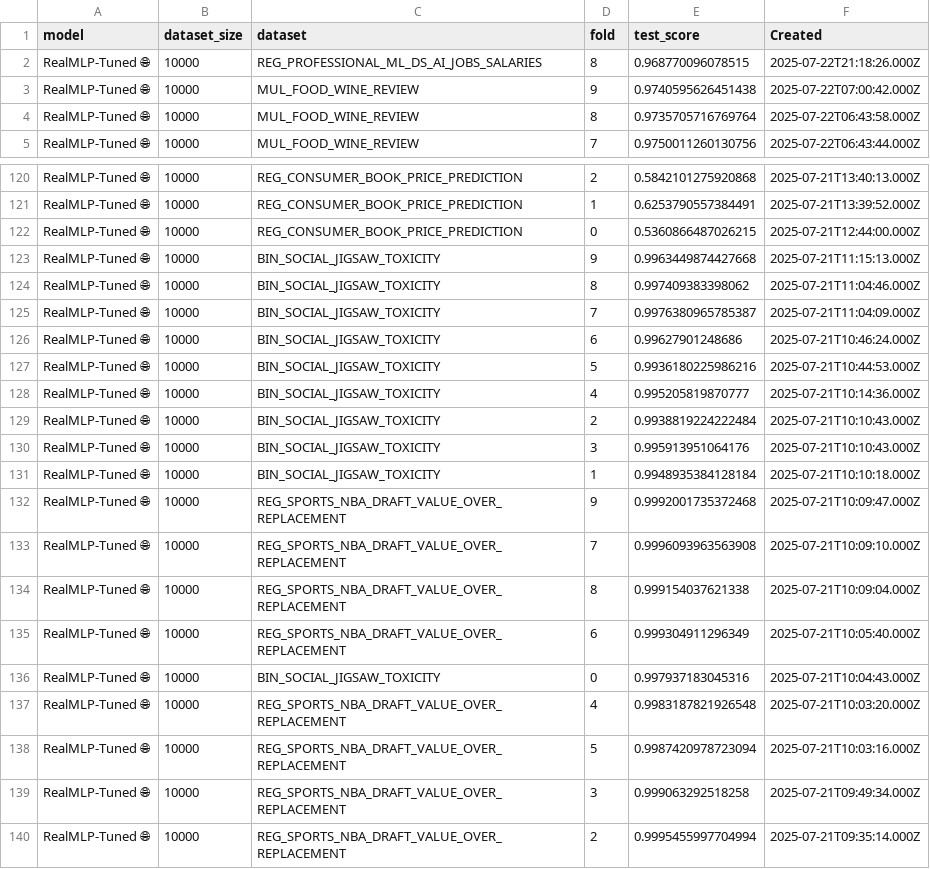
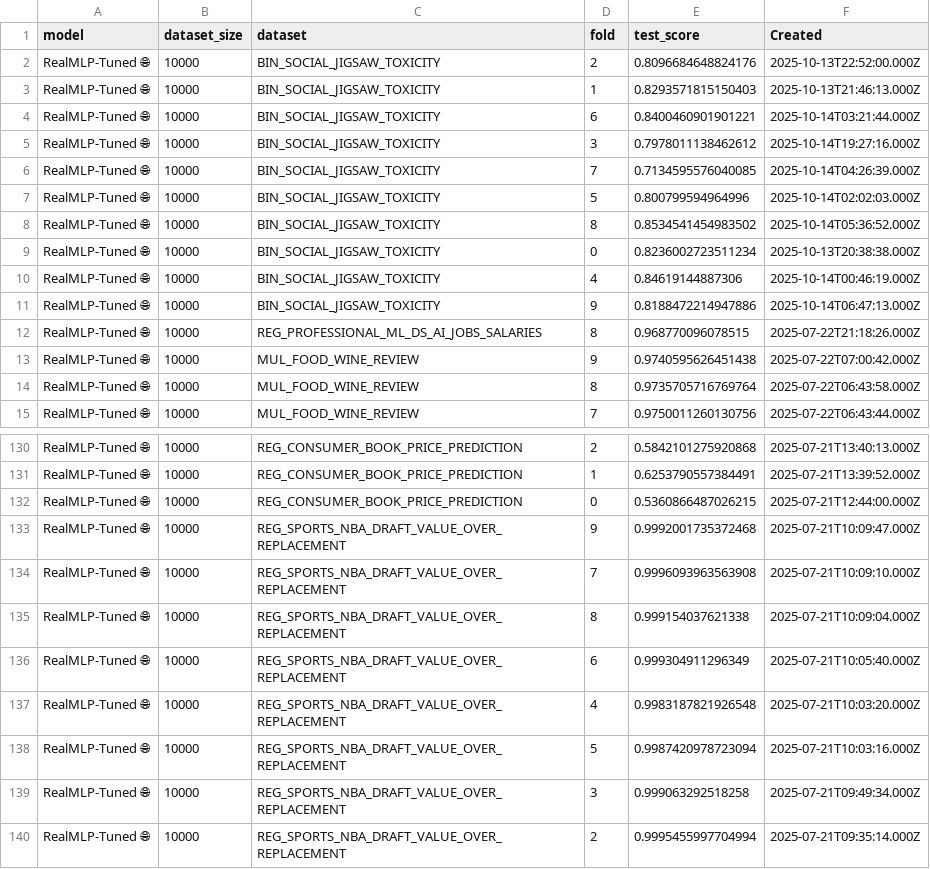
Before and after one commit to alanarazi7/TabSTAR, a CSV file: tabstar_paper/leaderboard/results/realmlp_tuned.csv, drawn as a sheet; only a part is shown, gaps mark what is left out; removed rows and columns are numbered as before the commit, all else as after; the diff names each change by its address in the sheet, - before the commit and + after, or states it on an @@ line.

```diff
--- a/tabstar_paper/leaderboard/results/realmlp_tuned.csv
+++ b/tabstar_paper/leaderboard/results/realmlp_tuned.csv
+row 2: RealMLP-Tuned 🌐 | 10000 | BIN_SOCIAL_JIGSAW_TOXICITY | 2 | 0.8096684648824176 | 2025-10-13T22:52:00.000Z
+row 3: RealMLP-Tuned 🌐 | 10000 | BIN_SOCIAL_JIGSAW_TOXICITY | 1 | 0.8293571815150403 | 2025-10-13T21:46:13.000Z
+row 4: RealMLP-Tuned 🌐 | 10000 | BIN_SOCIAL_JIGSAW_TOXICITY | 6 | 0.8400460901901221 | 2025-10-14T03:21:44.000Z
+row 5: RealMLP-Tuned 🌐 | 10000 | BIN_SOCIAL_JIGSAW_TOXICITY | 3 | 0.7978011138462612 | 2025-10-14T19:27:16.000Z
+row 6: RealMLP-Tuned 🌐 | 10000 | BIN_SOCIAL_JIGSAW_TOXICITY | 7 | 0.7134595576040085 | 2025-10-14T04:26:39.000Z
+row 7: RealMLP-Tuned 🌐 | 10000 | BIN_SOCIAL_JIGSAW_TOXICITY | 5 | 0.800799594964996 | 2025-10-14T02:02:03.000Z
+row 8: RealMLP-Tuned 🌐 | 10000 | BIN_SOCIAL_JIGSAW_TOXICITY | 8 | 0.8534541454983502 | 2025-10-14T05:36:52.000Z
+row 9: RealMLP-Tuned 🌐 | 10000 | BIN_SOCIAL_JIGSAW_TOXICITY | 0 | 0.8236002723511234 | 2025-10-13T20:38:38.000Z
+row 10: RealMLP-Tuned 🌐 | 10000 | BIN_SOCIAL_JIGSAW_TOXICITY | 4 | 0.84619144887306 | 2025-10-14T00:46:19.000Z
+row 11: RealMLP-Tuned 🌐 | 10000 | BIN_SOCIAL_JIGSAW_TOXICITY | 9 | 0.8188472214947886 | 2025-10-14T06:47:13.000Z
-row 123: RealMLP-Tuned 🌐 | 10000 | BIN_SOCIAL_JIGSAW_TOXICITY | 9 | 0.9963449874427668 | 2025-07-21T11:15:13.000Z
-row 124: RealMLP-Tuned 🌐 | 10000 | BIN_SOCIAL_JIGSAW_TOXICITY | 8 | 0.997409383398062 | 2025-07-21T11:04:46.000Z
-row 125: RealMLP-Tuned 🌐 | 10000 | BIN_SOCIAL_JIGSAW_TOXICITY | 7 | 0.9976380965785387 | 2025-07-21T11:04:09.000Z
-row 126: RealMLP-Tuned 🌐 | 10000 | BIN_SOCIAL_JIGSAW_TOXICITY | 6 | 0.99627901248686 | 2025-07-21T10:46:24.000Z
-row 127: RealMLP-Tuned 🌐 | 10000 | BIN_SOCIAL_JIGSAW_TOXICITY | 5 | 0.9936180225986216 | 2025-07-21T10:44:53.000Z
-row 128: RealMLP-Tuned 🌐 | 10000 | BIN_SOCIAL_JIGSAW_TOXICITY | 4 | 0.995205819870777 | 2025-07-21T10:14:36.000Z
-row 129: RealMLP-Tuned 🌐 | 10000 | BIN_SOCIAL_JIGSAW_TOXICITY | 2 | 0.9938819224222484 | 2025-07-21T10:10:43.000Z
-row 130: RealMLP-Tuned 🌐 | 10000 | BIN_SOCIAL_JIGSAW_TOXICITY | 3 | 0.995913951064176 | 2025-07-21T10:10:43.000Z
-row 131: RealMLP-Tuned 🌐 | 10000 | BIN_SOCIAL_JIGSAW_TOXICITY | 1 | 0.9948935384128184 | 2025-07-21T10:10:18.000Z
-row 136: RealMLP-Tuned 🌐 | 10000 | BIN_SOCIAL_JIGSAW_TOXICITY | 0 | 0.997937183045316 | 2025-07-21T10:04:43.000Z
```
Also changed, not shown: tabstar_paper/leaderboard/results/catboost_tuned_100k.csv, tabstar_paper/leaderboard/results/random_forest.csv, 39 other files.
